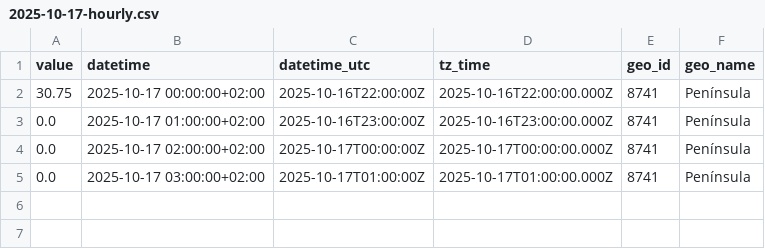
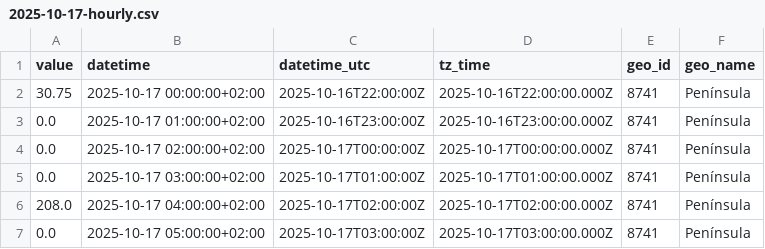
Before and after one commit to Amir-Torbati/Hourly-Wind-Generation-Spain, a CSV file: data/2025-10-17-hourly.csv, drawn as a sheet; the diff names each change by its address in the sheet, - before the commit and + after, or states it on an @@ line.

```diff
--- a/data/2025-10-17-hourly.csv
+++ b/data/2025-10-17-hourly.csv
+row 6: 208.0 | 2025-10-17 04:00:00+02:00 | 2025-10-17T02:00:00Z | 2025-10-17T02:00:00.000Z | 8741 | Península
+row 7: 0.0 | 2025-10-17 05:00:00+02:00 | 2025-10-17T03:00:00Z | 2025-10-17T03:00:00.000Z | 8741 | Península
```
